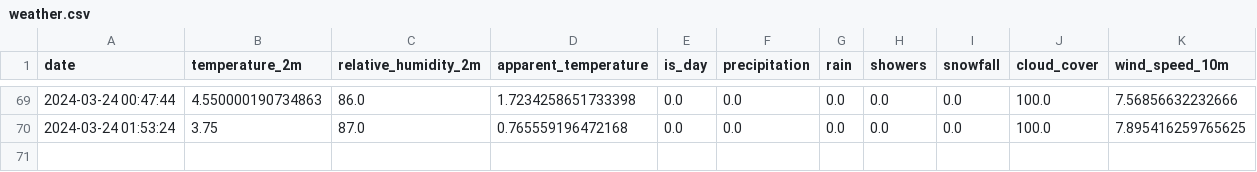
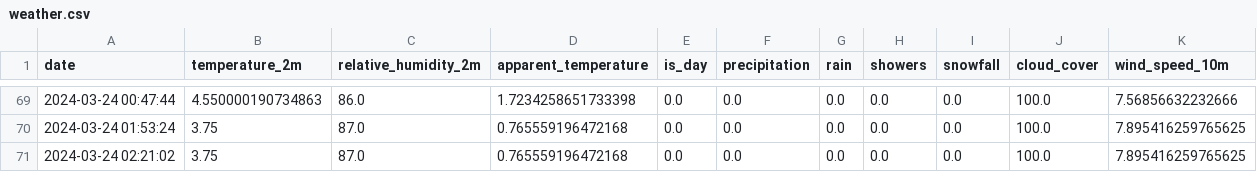
Before and after one commit to kristjansuligoj/iis-vaja, a CSV file: data/raw/weather.csv, drawn as a sheet; only a part is shown, gaps mark what is left out.

```diff
--- a/data/raw/weather.csv
+++ b/data/raw/weather.csv
@@ -70 +70,2 @@ date,temperature_2m,relative_humidity_2m,apparent_temperature,is_day,precipitati
 2024-03-24 01:53:24,3.75,87.0,0.765559196472168,0.0,0.0,0.0,0.0,0.0,100.0,7.895416259765625
+2024-03-24 02:21:02,3.75,87.0,0.765559196472168,0.0,0.0,0.0,0.0,0.0,100.0,7.895416259765625
```
Also changed, not shown: 1 other file.
